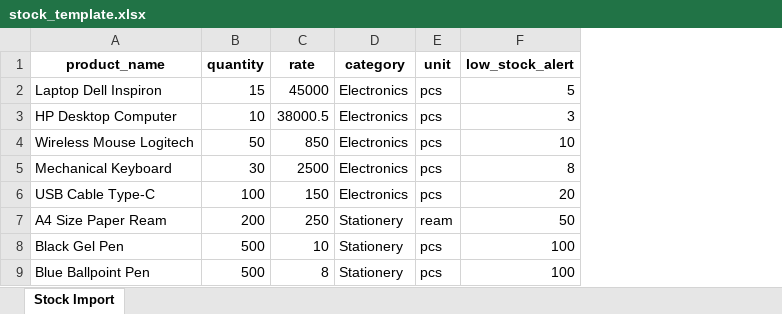
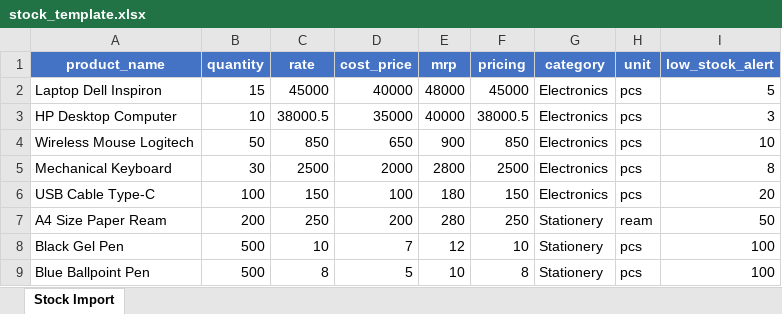
Before and after one commit to ryxdevsolution-stack/mj-billing, an Excel workbook: backend/templates/stock_template.xlsx, sheet Stock Import, drawn as a sheet; only a part is shown; values as stored, in another font and other column widths than the file's, no borders; addresses are those after the commit; the diff names each change by its address in the sheet, - before the commit and + after, or states it on an @@ line.

Commit message:
Added pricing twek

```diff
--- a/backend/templates/stock_template.xlsx (sheet Stock Import)
+++ b/backend/templates/stock_template.xlsx (sheet Stock Import)
+column D (cost_price), rows 2-9: 40000 | 35000 | 650 | 2000 | 100 | 200 | 7 | 5
+column E (mrp), rows 2-9: 48000 | 40000 | 900 | 2800 | 180 | 280 | 12 | 10
+column F (pricing), rows 2-9: 45000 | 38000.5 | 850 | 2500 | 150 | 250 | 10 | 8
@@ A1:C1 fill: none → #4472C4, text colour: black → #FFFFFF @@
@@ G1:I1 fill: none → #4472C4, text colour: black → #FFFFFF @@
```
Also changed, not shown: 6 other files.
